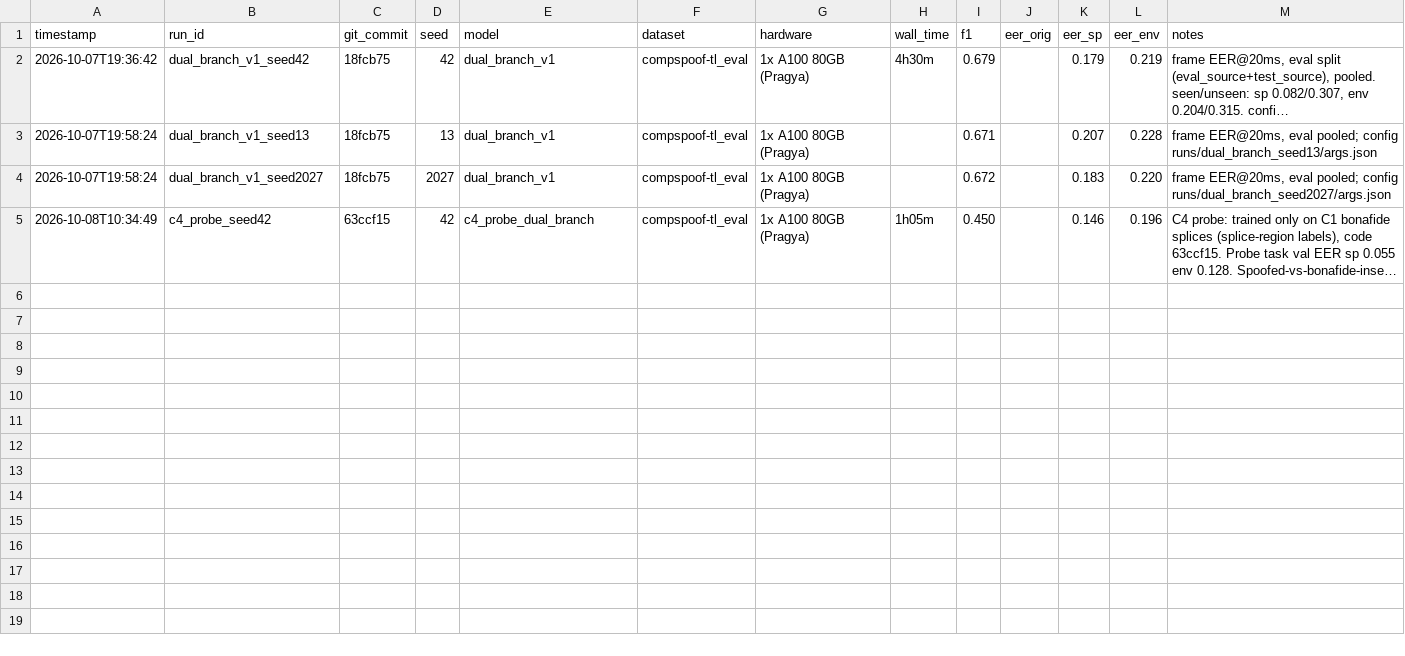
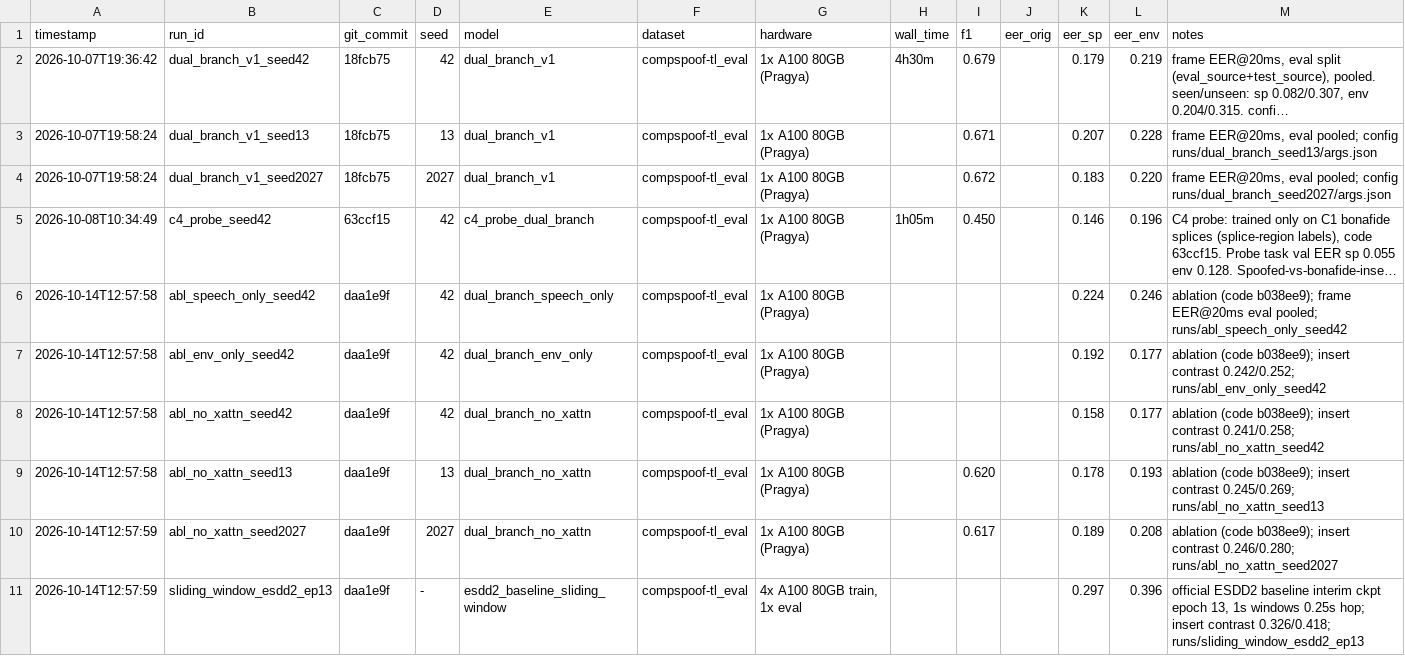
Before and after one commit to AdityaRanjanSinha/CompSpoof-TL, a CSV file: experiments/runs.csv, drawn as a sheet; long unchanged cells end in …; the diff names each change by its address in the sheet, - before the commit and + after, or states it on an @@ line.

Commit message:
Log ablation runs and interim sliding-window baseline

```diff
--- a/experiments/runs.csv
+++ b/experiments/runs.csv
+row 6: 2026-10-14T12:57:58 | abl_speech_only_seed42 | daa1e9f | 42 | dual_branch_speech_only | compspoof-tl_eval | 1x A100 80GB (Pragya) |  |  |  | 0.224 | 0.246 | ablation (code b038ee9); frame EER@20ms eval pooled; runs/abl_speech_only_seed42
+row 7: 2026-10-14T12:57:58 | abl_env_only_seed42 | daa1e9f | 42 | dual_branch_env_only | compspoof-tl_eval | 1x A100 80GB (Pragya) |  |  |  | 0.192 | 0.177 | ablation (code b038ee9); insert contrast 0.242/0.252; runs/abl_env_only_seed42
+row 8: 2026-10-14T12:57:58 | abl_no_xattn_seed42 | daa1e9f | 42 | dual_branch_no_xattn | compspoof-tl_eval | 1x A100 80GB (Pragya) |  |  |  | 0.158 | 0.177 | ablation (code b038ee9); insert contrast 0.241/0.258; runs/abl_no_xattn_seed42
+row 9: 2026-10-14T12:57:58 | abl_no_xattn_seed13 | daa1e9f | 13 | dual_branch_no_xattn | compspoof-tl_eval | 1x A100 80GB (Pragya) |  | 0.620 |  | 0.178 | 0.193 | ablation (code b038ee9); insert contrast 0.245/0.269; runs/abl_no_xattn_seed13
+row 10: 2026-10-14T12:57:59 | abl_no_xattn_seed2027 | daa1e9f | 2027 | dual_branch_no_xattn | compspoof-tl_eval | 1x A100 80GB (Pragya) |  | 0.617 |  | 0.189 | 0.208 | ablation (code b038ee9); insert contrast 0.246/0.280; runs/abl_no_xattn_seed2027
+row 11: 2026-10-14T12:57:59 | sliding_window_esdd2_ep13 | daa1e9f | - | esdd2_baseline_sliding_window | compspoof-tl_eval | 4x A100 80GB train, 1x eval |  |  |  | 0.297 | 0.396 | official ESDD2 baseline interim ckpt epoch 13, 1s windows 0.25s hop; insert contrast 0.326/0.418; runs/sliding_window_esdd2_ep13
```
